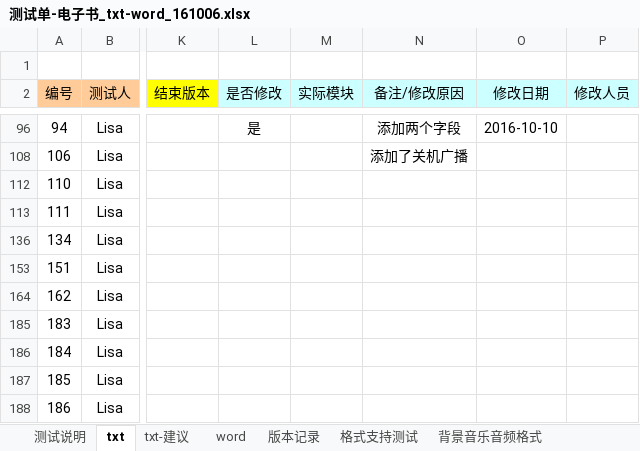
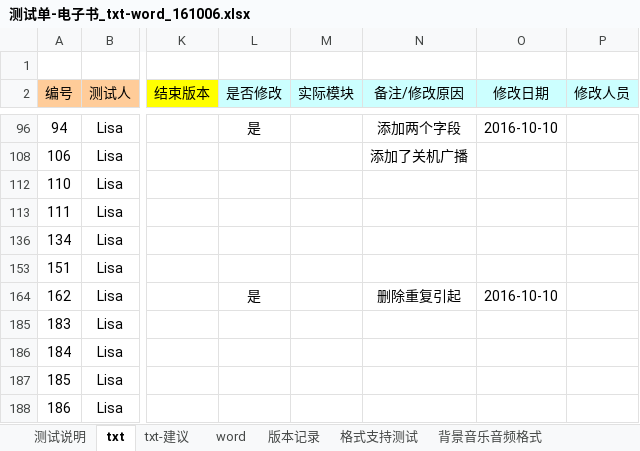
Before and after one commit to weizhiping/ebook, an Excel workbook: 测试单-电子书_txt-word_161006.xlsx, sheet txt, drawn as a sheet; only a part is shown, gaps mark what is left out; values as stored, in another font and other column widths than the file's, no borders; conditional formats not drawn; the diff names each change by its address in the sheet, - before the commit and + after, or states it on an @@ line.

```diff
--- a/测试单-电子书_txt-word_161006.xlsx (sheet txt)
+++ b/测试单-电子书_txt-word_161006.xlsx (sheet txt)
-L164 (是否修改): (empty)
+L164 (是否修改): 是
-N164 (备注/修改原因): (empty)
+N164 (备注/修改原因): 删除重复引起
-O164 (修改日期): (empty)
+O164 (修改日期): 2016-10-10
```
Also changed, not shown: 1 other file.
